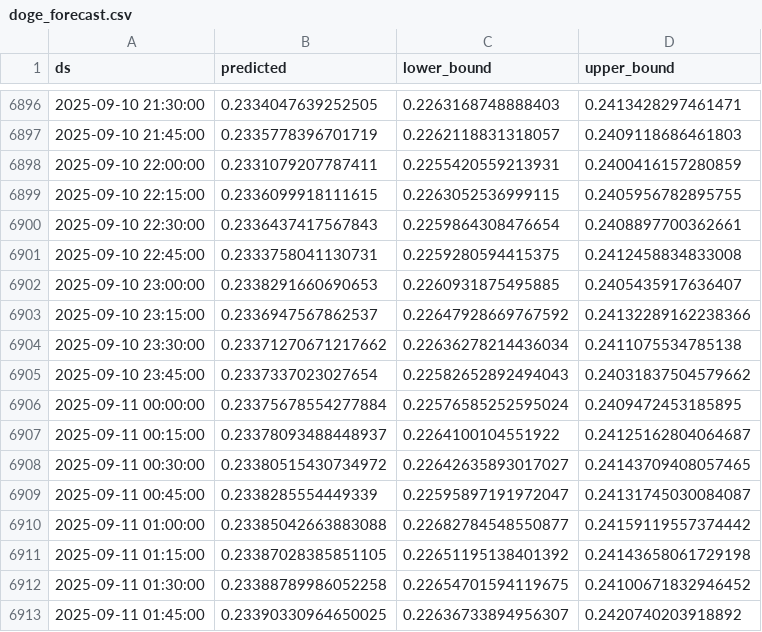
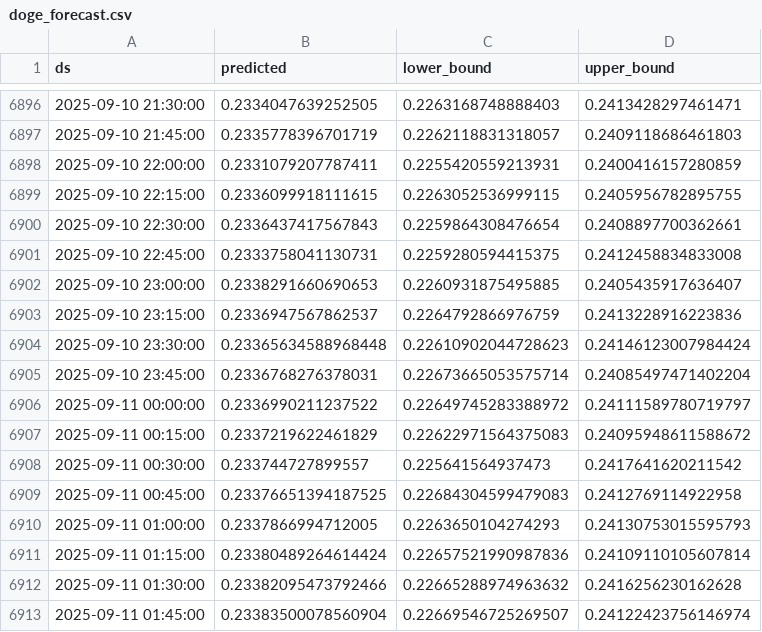
Before and after one commit to product-scout/DataSync, a CSV file: data/doge_forecast.csv, drawn as a sheet; only a part is shown, gaps mark what is left out; the diff covers the shown part only.

Commit message:
Updated forecast data

```diff
--- a/data/doge_forecast.csv
+++ b/data/doge_forecast.csv
@@ -6902,12 +6902,12 @@ ds,predicted,lower_bound,upper_bound
 2025-09-10 23:00:00,0.2338291660690653,0.2260931875495885,0.2405435917636407
-2025-09-10 23:15:00,0.2336947567862537,0.22647928669767592,0.24132289162238366
-2025-09-10 23:30:00,0.23371270671217662,0.22636278214436034,0.2411075534785138
-2025-09-10 23:45:00,0.2337337023027654,0.22582652892494043,0.24031837504579662
-2025-09-11 00:00:00,0.23375678554277884,0.22576585252595024,0.2409472453185895
-2025-09-11 00:15:00,0.23378093488448937,0.2264100104551922,0.24125162804064687
-2025-09-11 00:30:00,0.23380515430734972,0.22642635893017027,0.24143709408057465
-2025-09-11 00:45:00,0.2338285554449339,0.22595897191972047,0.24131745030084087
-2025-09-11 01:00:00,0.23385042663883088,0.22682784548550877,0.24159119557374442
-2025-09-11 01:15:00,0.23387028385851105,0.22651195138401392,0.24143658061729198
-2025-09-11 01:30:00,0.23388789986052258,0.22654701594119675,0.24100671832946452
-2025-09-11 01:45:00,0.23390330964650025,0.22636733894956307,0.2420740203918892
+2025-09-10 23:15:00,0.2336947567862537,0.2264792866976759,0.2413228916223836
+2025-09-10 23:30:00,0.23365634588968448,0.22610902044728623,0.24146123007984424
+2025-09-10 23:45:00,0.2336768276378031,0.22673665053575714,0.24085497471402204
+2025-09-11 00:00:00,0.2336990211237522,0.22649745283388972,0.24111589780719797
+2025-09-11 00:15:00,0.2337219622461829,0.22622971564375083,0.24095948611588672
+2025-09-11 00:30:00,0.233744727899557,0.225641564937473,0.2417641620211542
+2025-09-11 00:45:00,0.23376651394187525,0.22684304599479083,0.2412769114922958
+2025-09-11 01:00:00,0.2337866994712005,0.2263650104274293,0.24130753015595793
+2025-09-11 01:15:00,0.23380489264614424,0.22657521990987836,0.24109110105607814
+2025-09-11 01:30:00,0.23382095473792466,0.22665288974963632,0.2416256230162628
+2025-09-11 01:45:00,0.23383500078560904,0.22669546725269507,0.24122423756146974
```
Also changed, not shown: 1 added row and 57 edited cells elsewhere in this file, 1 other file.
